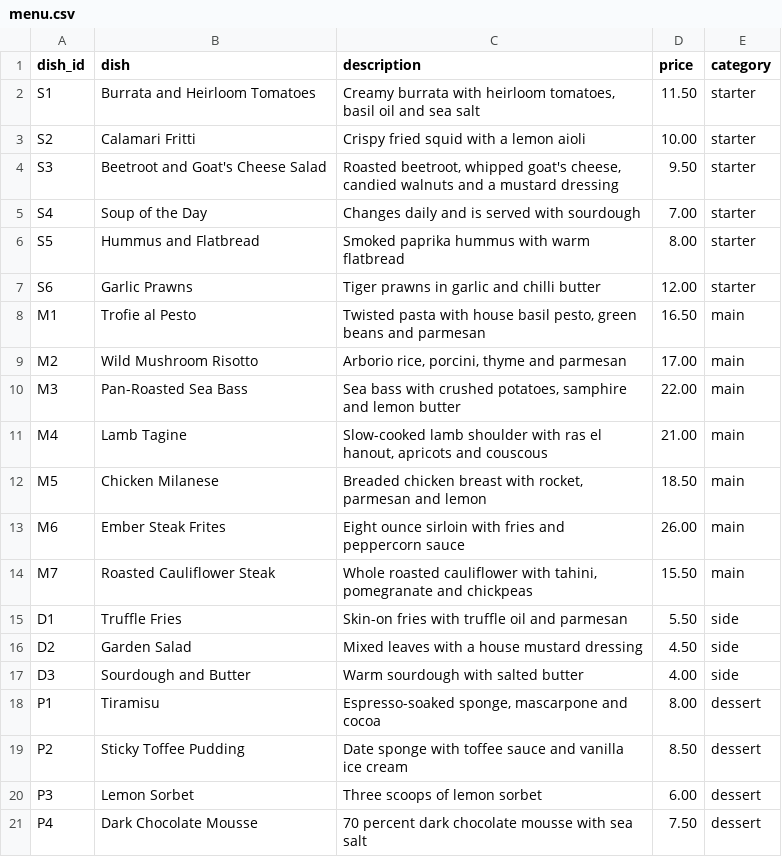
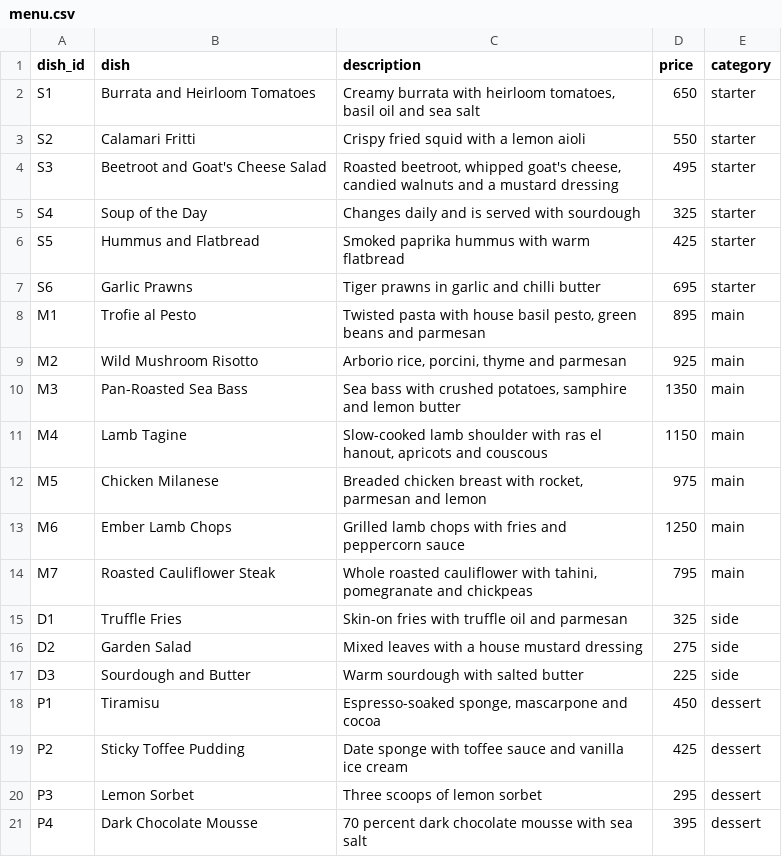
Before and after one commit to sehscape/BistroVoice, a CSV file: data/menu.csv, drawn as a sheet.

Commit message:
Move the restaurant to Mumbai: IST, rupees, Indian mobile numbers
- Restaurant data in Bandra West, Mumbai, timezone Asia/Kolkata, prices in rupees
- Phone validation and read-back for Indian mobiles (+91, 0091, 91, leading 0 accepted)
- Sample bookings aligned to the restaurant's date, not the server's (Render runs on UTC)
- Browser voice prefers Indian English (en-IN); dates shown in en-IN format
- Join "98200, 10207" style transcripts into one number before the model sees them
- Speak verified allergen sentences when the model returns an empty reply
- Drop broken-off fragments and leaked planning notes before speaking
- Checker: a question that names no allergen is not an allergen claim
- Evaluation runs 4 and 5 on Mumbai scenarios; run 5: 92% completion,
  0 wrong bookings, 0 made-up allergen answers, 100% handoff accuracy

```diff
--- a/data/menu.csv
+++ b/data/menu.csv
@@ -1,21 +1,21 @@
 dish_id,dish,description,price,category
-S1,Burrata and Heirloom Tomatoes,"Creamy burrata with heirloom tomatoes, basil oil and sea salt",11.50,starter
-S2,Calamari Fritti,Crispy fried squid with a lemon aioli,10.00,starter
-S3,Beetroot and Goat's Cheese Salad,"Roasted beetroot, whipped goat's cheese, candied walnuts and a mustard dressing",9.50,starter
-S4,Soup of the Day,Changes daily and is served with sourdough,7.00,starter
-S5,Hummus and Flatbread,Smoked paprika hummus with warm flatbread,8.00,starter
-S6,Garlic Prawns,Tiger prawns in garlic and chilli butter,12.00,starter
-M1,Trofie al Pesto,"Twisted pasta with house basil pesto, green beans and parmesan",16.50,main
-M2,Wild Mushroom Risotto,"Arborio rice, porcini, thyme and parmesan",17.00,main
-M3,Pan-Roasted Sea Bass,"Sea bass with crushed potatoes, samphire and lemon butter",22.00,main
-M4,Lamb Tagine,"Slow-cooked lamb shoulder with ras el hanout, apricots and couscous",21.00,main
-M5,Chicken Milanese,"Breaded chicken breast with rocket, parmesan and lemon",18.50,main
-M6,Ember Steak Frites,"Eight ounce sirloin with fries and peppercorn sauce",26.00,main
-M7,Roasted Cauliflower Steak,"Whole roasted cauliflower with tahini, pomegranate and chickpeas",15.50,main
-D1,Truffle Fries,Skin-on fries with truffle oil and parmesan,5.50,side
-D2,Garden Salad,Mixed leaves with a house mustard dressing,4.50,side
-D3,Sourdough and Butter,Warm sourdough with salted butter,4.00,side
-P1,Tiramisu,"Espresso-soaked sponge, mascarpone and cocoa",8.00,dessert
-P2,Sticky Toffee Pudding,Date sponge with toffee sauce and vanilla ice cream,8.50,dessert
-P3,Lemon Sorbet,Three scoops of lemon sorbet,6.00,dessert
-P4,Dark Chocolate Mousse,70 percent dark chocolate mousse with sea salt,7.50,dessert
+S1,Burrata and Heirloom Tomatoes,"Creamy burrata with heirloom tomatoes, basil oil and sea salt",650,starter
+S2,Calamari Fritti,Crispy fried squid with a lemon aioli,550,starter
+S3,Beetroot and Goat's Cheese Salad,"Roasted beetroot, whipped goat's cheese, candied walnuts and a mustard dressing",495,starter
+S4,Soup of the Day,Changes daily and is served with sourdough,325,starter
+S5,Hummus and Flatbread,Smoked paprika hummus with warm flatbread,425,starter
+S6,Garlic Prawns,Tiger prawns in garlic and chilli butter,695,starter
+M1,Trofie al Pesto,"Twisted pasta with house basil pesto, green beans and parmesan",895,main
+M2,Wild Mushroom Risotto,"Arborio rice, porcini, thyme and parmesan",925,main
+M3,Pan-Roasted Sea Bass,"Sea bass with crushed potatoes, samphire and lemon butter",1350,main
+M4,Lamb Tagine,"Slow-cooked lamb shoulder with ras el hanout, apricots and couscous",1150,main
+M5,Chicken Milanese,"Breaded chicken breast with rocket, parmesan and lemon",975,main
+M6,Ember Lamb Chops,Grilled lamb chops with fries and peppercorn sauce,1250,main
+M7,Roasted Cauliflower Steak,"Whole roasted cauliflower with tahini, pomegranate and chickpeas",795,main
+D1,Truffle Fries,Skin-on fries with truffle oil and parmesan,325,side
+D2,Garden Salad,Mixed leaves with a house mustard dressing,275,side
+D3,Sourdough and Butter,Warm sourdough with salted butter,225,side
+P1,Tiramisu,"Espresso-soaked sponge, mascarpone and cocoa",450,dessert
+P2,Sticky Toffee Pudding,Date sponge with toffee sauce and vanilla ice cream,425,dessert
+P3,Lemon Sorbet,Three scoops of lemon sorbet,295,dessert
+P4,Dark Chocolate Mousse,70 percent dark chocolate mousse with sea salt,395,dessert
```
Also changed, not shown: data/ingredients.csv, data/reservations.csv, 42 other files.
